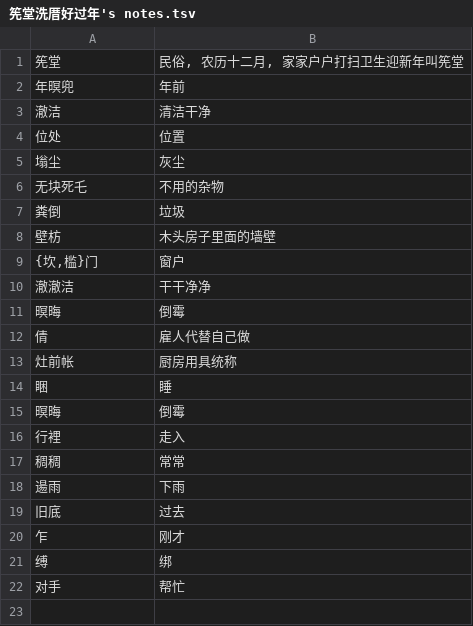
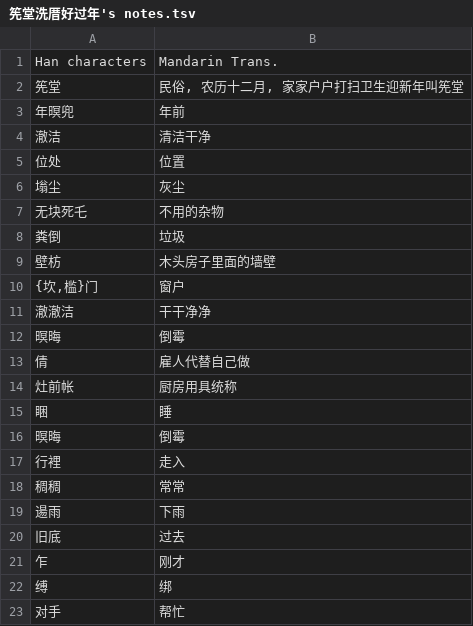
Before and after one commit to MindongLab/cdo-corpus, a TSV file: essay/Spring Festival in Fuzhou by Fujian Provincial Library/筅堂洗厝好过年's notes.tsv, drawn as a sheet.

Commit message:
Update 筅堂洗厝好过年's notes.tsv

```diff
--- a/essay/Spring Festival in Fuzhou by Fujian Provincial Library/筅堂洗厝好过年's notes.tsv
+++ b/essay/Spring Festival in Fuzhou by Fujian Provincial Library/筅堂洗厝好过年's notes.tsv
@@ -1 +1,2 @@
+Han characters,Mandarin Trans.
 筅堂,"民俗, 农历十二月, 家家户户打扫卫生迎新年叫筅堂"
```
